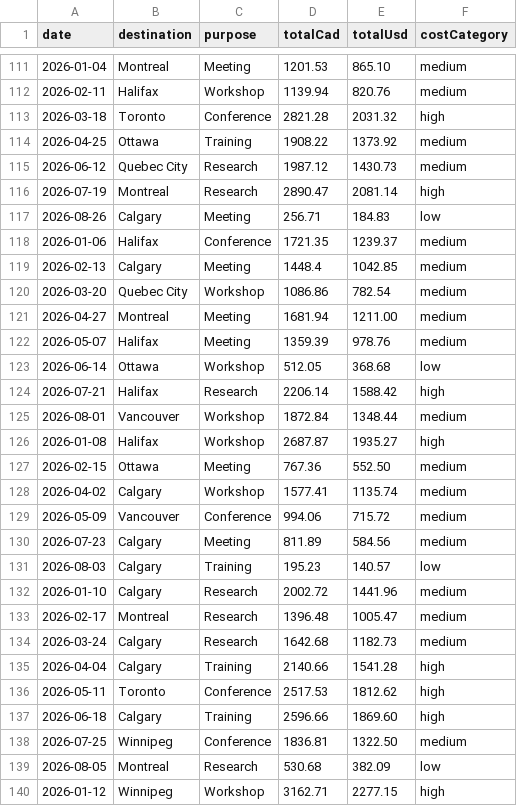
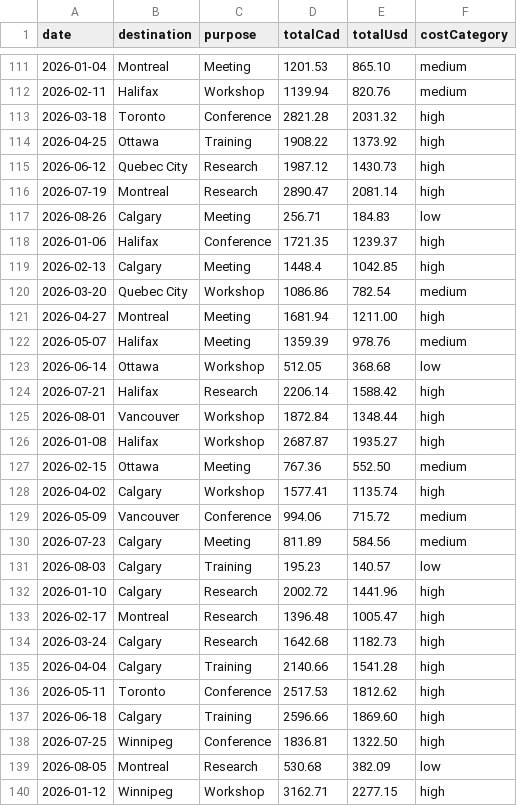
Before and after one commit to eevrard-cyber/Travel-Expense-Tracker, a CSV file: data/travel-expenses-clean.csv, drawn as a sheet; only a part is shown, gaps mark what is left out; the diff covers the shown part only.

```diff
--- a/data/travel-expenses-clean.csv
+++ b/data/travel-expenses-clean.csv
@@ -114,2 +114,2 @@ date,destination,purpose,totalCad,totalUsd,costCategory
-2026-04-25,Ottawa,Training,1908.22,1373.92, medium
-2026-06-12,Quebec City,Research,1987.12,1430.73, medium
+2026-04-25,Ottawa,Training,1908.22,1373.92,high
+2026-06-12,Quebec City,Research,1987.12,1430.73,high
@@ -118,2 +118,2 @@ date,destination,purpose,totalCad,totalUsd,costCategory
-2026-01-06,Halifax,Conference,1721.35,1239.37, medium
-2026-02-13,Calgary,Meeting,1448.4,1042.85, medium
+2026-01-06,Halifax,Conference,1721.35,1239.37,high
+2026-02-13,Calgary,Meeting,1448.4,1042.85,high
@@ -121 +121 @@ date,destination,purpose,totalCad,totalUsd,costCategory
-2026-04-27,Montreal,Meeting,1681.94,1211.00, medium
+2026-04-27,Montreal,Meeting,1681.94,1211.00,high
@@ -125 +125 @@ date,destination,purpose,totalCad,totalUsd,costCategory
-2026-08-01,Vancouver,Workshop,1872.84,1348.44, medium
+2026-08-01,Vancouver,Workshop,1872.84,1348.44,high
@@ -128 +128 @@ date,destination,purpose,totalCad,totalUsd,costCategory
-2026-04-02,Calgary,Workshop,1577.41,1135.74, medium
+2026-04-02,Calgary,Workshop,1577.41,1135.74,high
@@ -132,3 +132,3 @@ date,destination,purpose,totalCad,totalUsd,costCategory
-2026-01-10,Calgary,Research,2002.72,1441.96, medium
-2026-02-17,Montreal,Research,1396.48,1005.47, medium
-2026-03-24,Calgary,Research,1642.68,1182.73, medium
+2026-01-10,Calgary,Research,2002.72,1441.96,high
+2026-02-17,Montreal,Research,1396.48,1005.47,high
+2026-03-24,Calgary,Research,1642.68,1182.73,high
@@ -138 +138 @@ date,destination,purpose,totalCad,totalUsd,costCategory
-2026-07-25,Winnipeg,Conference,1836.81,1322.50, medium
+2026-07-25,Winnipeg,Conference,1836.81,1322.50,high
```
Also changed, not shown: 23 edited cells elsewhere in this file, 1 other file.
